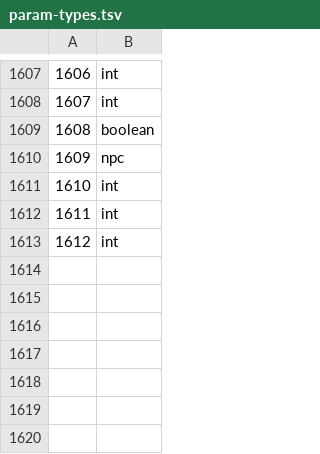
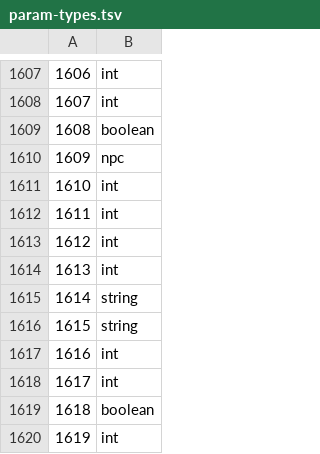
Before and after one commit to ThatGamerBlue/cs2-decompiler, a TSV file: src/main/resources/org/runestar/cs2/param-types.tsv, drawn as a sheet; only a part is shown, gaps mark what is left out; the diff names each change by its address in the sheet, - before the commit and + after, or states it on an @@ line.

```diff
--- a/src/main/resources/org/runestar/cs2/param-types.tsv
+++ b/src/main/resources/org/runestar/cs2/param-types.tsv
+row 1614: 1613 | int
+row 1615: 1614 | string
+row 1616: 1615 | string
+row 1617: 1616 | int
+row 1618: 1617 | int
+row 1619: 1618 | boolean
+row 1620: 1619 | int
```
Also changed, not shown: src/main/resources/org/runestar/cs2/npc-names.tsv, src/main/resources/org/runestar/cs2/script-arguments.tsv, 1 other file.
